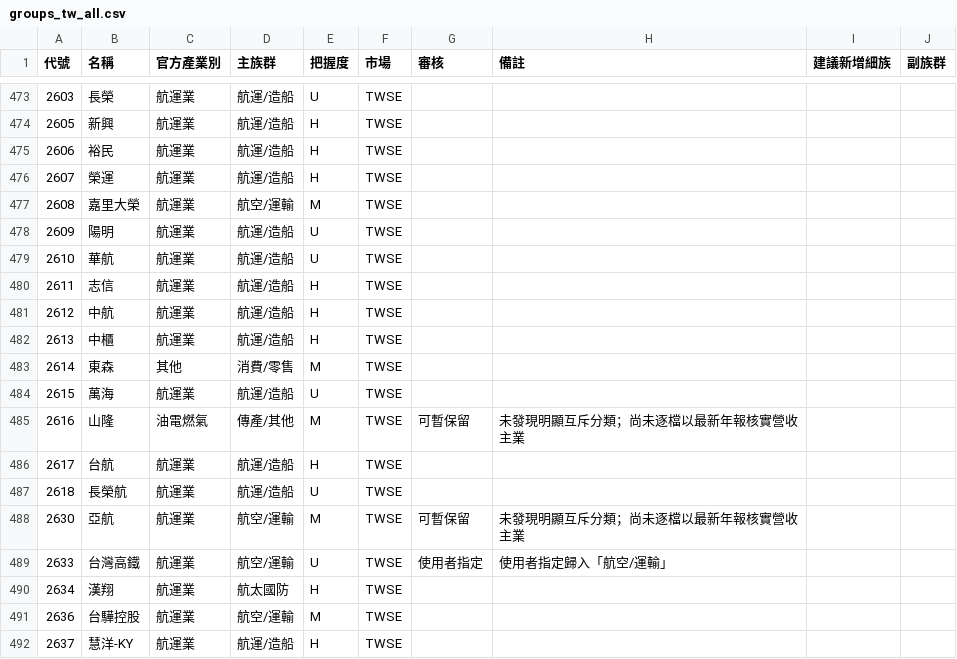
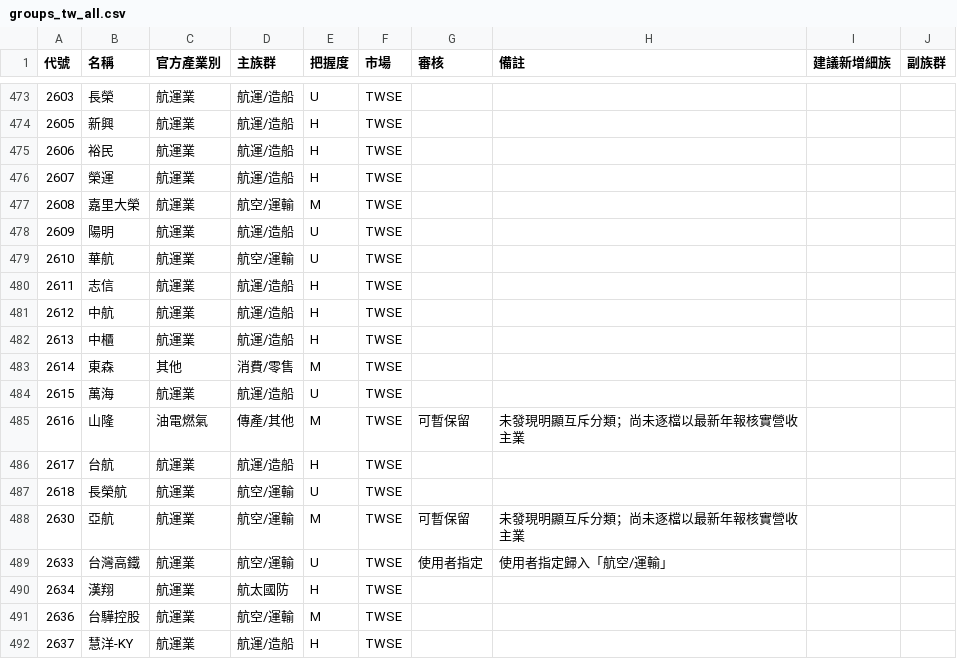
Before and after one commit to jrnobleyou-lgtm/tw-stock-pattern, a CSV file: data/groups_tw_all.csv, drawn as a sheet; only a part is shown, gaps mark what is left out.

```diff
--- a/data/groups_tw_all.csv
+++ b/data/groups_tw_all.csv
@@ -478,3 +478,3 @@
 2609,陽明,航運業,航運/造船,U,TWSE,,,,
-2610,華航,航運業,航運/造船,U,TWSE,,,,
+2610,華航,航運業,航空/運輸,U,TWSE,,,,
 2611,志信,航運業,航運/造船,H,TWSE,,,,
@@ -486,3 +486,3 @@
 2617,台航,航運業,航運/造船,H,TWSE,,,,
-2618,長榮航,航運業,航運/造船,U,TWSE,,,,
+2618,長榮航,航運業,航空/運輸,U,TWSE,,,,
 2630,亞航,航運業,航空/運輸,M,TWSE,可暫保留,未發現明顯互斥分類；尚未逐檔以最新年報核實營收主業,,
```
Also changed, not shown: 1 other file.
